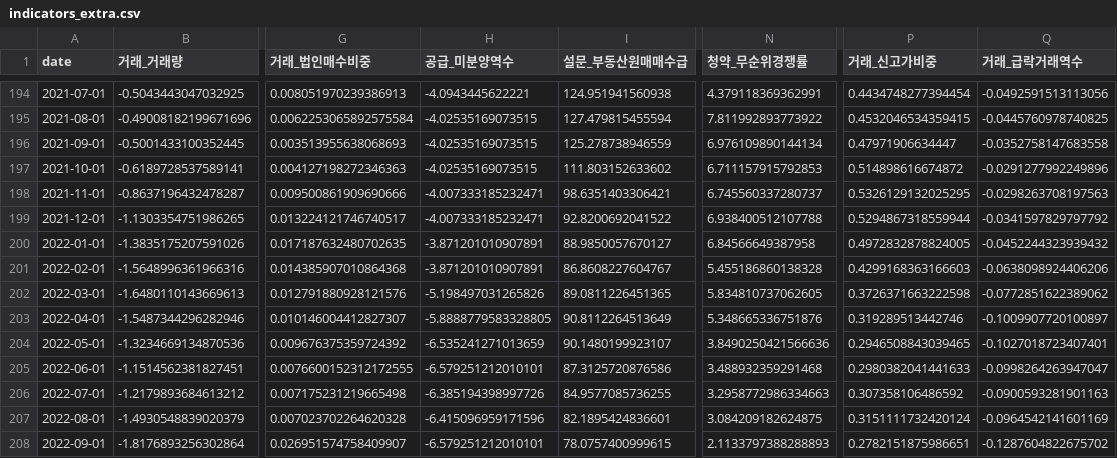
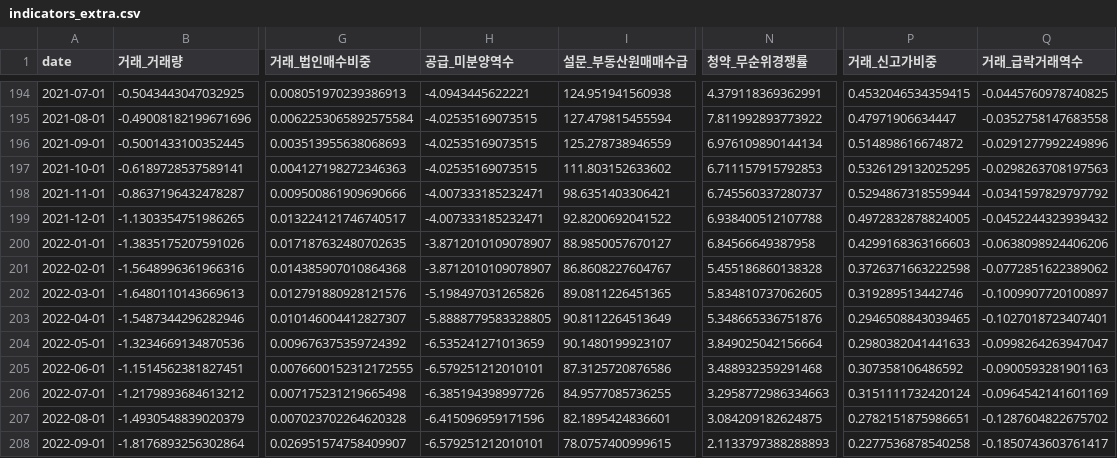
Before and after one commit to won-topiaa/korean-realestate-fear-and-greed-index, a CSV file: data/indicators_extra.csv, drawn as a sheet; only a part is shown, gaps mark what is left out; the diff covers the shown part only; the diff names each change by its address in the sheet, - before the commit and + after, or states it on an @@ line.

```diff
--- a/data/indicators_extra.csv
+++ b/data/indicators_extra.csv
-P194 (거래_신고가비중): 0.4434748277394454
+P194 (거래_신고가비중): 0.4532046534359415
-Q194 (거래_급락거래역수): -0.0492591513113056
+Q194 (거래_급락거래역수): -0.0445760978740825
-P195 (거래_신고가비중): 0.4532046534359415
+P195 (거래_신고가비중): 0.47971906634447
-Q195 (거래_급락거래역수): -0.0445760978740825
+Q195 (거래_급락거래역수): -0.0352758147683558
-P196 (거래_신고가비중): 0.47971906634447
+P196 (거래_신고가비중): 0.514898616674872
-Q196 (거래_급락거래역수): -0.0352758147683558
+Q196 (거래_급락거래역수): -0.0291277992249896
-P197 (거래_신고가비중): 0.514898616674872
+P197 (거래_신고가비중): 0.5326129132025295
-Q197 (거래_급락거래역수): -0.0291277992249896
+Q197 (거래_급락거래역수): -0.0298263708197563
-P198 (거래_신고가비중): 0.5326129132025295
+P198 (거래_신고가비중): 0.5294867318559944
-Q198 (거래_급락거래역수): -0.0298263708197563
+Q198 (거래_급락거래역수): -0.0341597829797792
-P199 (거래_신고가비중): 0.5294867318559944
+P199 (거래_신고가비중): 0.4972832878824005
-Q199 (거래_급락거래역수): -0.0341597829797792
+Q199 (거래_급락거래역수): -0.0452244323939432
-H200:H201 (공급_미분양역수): -3.871201010907891
+H200:H201 (공급_미분양역수): -3.8712010109078907
-P200 (거래_신고가비중): 0.4972832878824005
+P200 (거래_신고가비중): 0.4299168363166603
-Q200 (거래_급락거래역수): -0.0452244323939432
+Q200 (거래_급락거래역수): -0.0638098924406206
-P201 (거래_신고가비중): 0.4299168363166603
+P201 (거래_신고가비중): 0.3726371663222598
-Q201 (거래_급락거래역수): -0.0638098924406206
+Q201 (거래_급락거래역수): -0.0772851622389062
-P202 (거래_신고가비중): 0.3726371663222598
+P202 (거래_신고가비중): 0.319289513442746
-Q202 (거래_급락거래역수): -0.0772851622389062
+Q202 (거래_급락거래역수): -0.1009907720100897
-P203 (거래_신고가비중): 0.319289513442746
+P203 (거래_신고가비중): 0.2946508843039465
-Q203 (거래_급락거래역수): -0.1009907720100897
+Q203 (거래_급락거래역수): -0.1027018723407401
-N204 (청약_무순위경쟁률): 3.8490250421566636
+N204 (청약_무순위경쟁률): 3.849025042156664
-P204 (거래_신고가비중): 0.2946508843039465
+P204 (거래_신고가비중): 0.2980382041441633
-Q204 (거래_급락거래역수): -0.1027018723407401
+Q204 (거래_급락거래역수): -0.0998264263947047
-P205 (거래_신고가비중): 0.2980382041441633
+P205 (거래_신고가비중): 0.307358106486592
-Q205 (거래_급락거래역수): -0.0998264263947047
+Q205 (거래_급락거래역수): -0.0900593281901163
-P206 (거래_신고가비중): 0.307358106486592
+P206 (거래_신고가비중): 0.3151111732420124
-Q206 (거래_급락거래역수): -0.0900593281901163
+Q206 (거래_급락거래역수): -0.0964542141601169
-P207 (거래_신고가비중): 0.3151111732420124
+P207 (거래_신고가비중): 0.2782151875986651
-Q207 (거래_급락거래역수): -0.0964542141601169
+Q207 (거래_급락거래역수): -0.1287604822675702
-P208 (거래_신고가비중): 0.2782151875986651
+P208 (거래_신고가비중): 0.2277536878540258
-Q208 (거래_급락거래역수): -0.1287604822675702
+Q208 (거래_급락거래역수): -0.1850743603761417
```
Also changed, not shown: 139 edited cells elsewhere in this file, data/repeat_sales.csv, data/targets_extra.csv, 19 other files.
